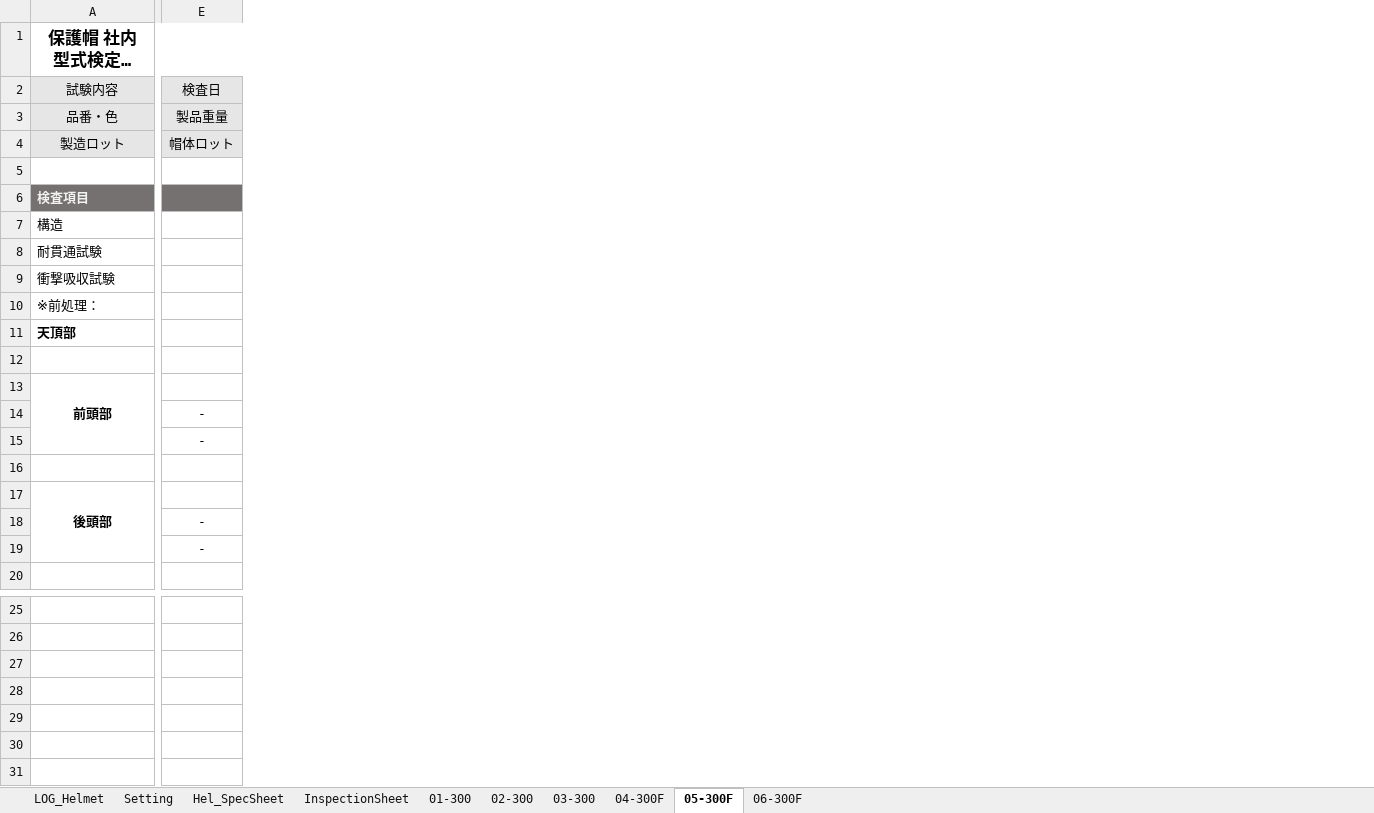
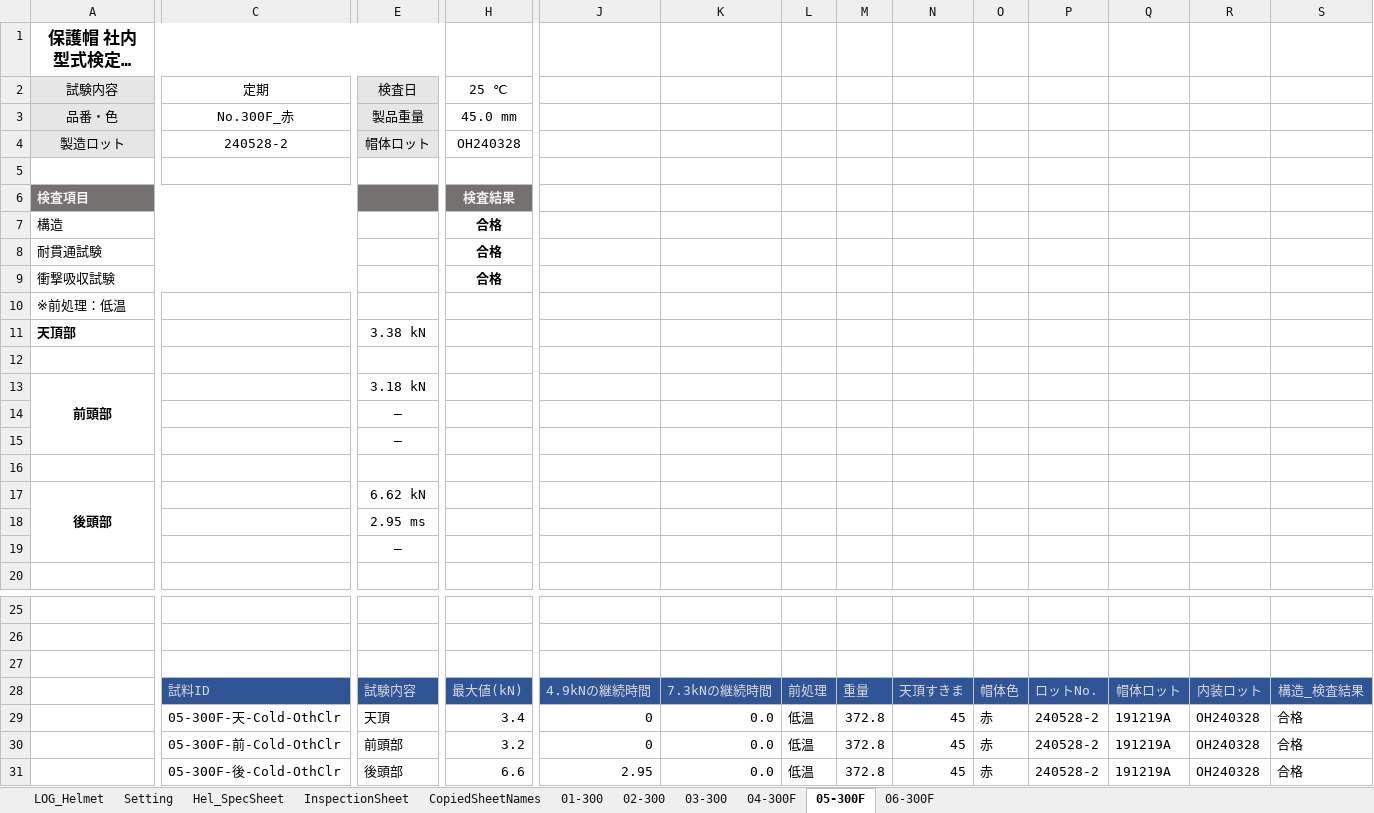
Before and after one commit to ryojiyama/VBA, an Excel workbook: bin/定期試験用シート.xlsm, sheet 05-300F, drawn as a sheet; only a part is shown, gaps mark what is left out; long unchanged cells end in …; values as stored, in another font and other column widths than the file's, no borders; charts and pictures not drawn; 1 other sheet too large or unreadable and not compared; rows hold the shown columns only; the diff covers the shown part only; the diff names each change by its address in the sheet, - before the commit and + after, or states it on an @@ line.

Commit message:
InspectionSheetの作成プロシージャが完成した。また、不要なマクロを削除した。

```diff
--- a/bin/定期試験用シート.xlsm (sheet 05-300F)
+++ b/bin/定期試験用シート.xlsm (sheet 05-300F)
+sheet tab: CopiedSheetNames
+column C, rows 2-4: 定期 | No.300F_赤 | 240528-2
+column H, rows 2-9: 25 ℃ | 45.0 mm | OH240328 |  | 検査結果 | 合格 | 合格 | 合格
+column J, empty
+column K, empty
+column L, empty
+column M, empty
+column N, empty
+column O, empty
+column P, empty
+column Q, empty
+column R, empty
+column S, empty
-A10 (保護帽 社内型式検定試験票): ※前処理：
+A10 (保護帽 社内型式検定試験票): ※前処理：低温
-E11: (empty)
+E11: 3.38 kN
-E13: (empty)
+E13: 3.18 kN
-E14:E15: -
+E14:E15: ―
-E17: (empty)
+E17: 6.62 kN
-E18: -
+E18: 2.95 ms
-E19: -
+E19: ―
+row 27: (empty)
+row 28:  | 試料ID | 試験内容 | 最大値(kN) | 4.9kNの継続時間 | 7.3kNの継続時間 | 前処理 | 重量 | 天頂すきま | 帽体色 | ロットNo. | 帽体ロット | 内装ロット | 構造_検査結果
+row 29:  | 05-300F-天-Cold-OthClr | 天頂 | 3.4 | 0 | 0.0 | 低温 | 372.8 | 45 | 赤 | 240528-2 | 191219A | OH240328 | 合格
+row 30:  | 05-300F-前-Cold-OthClr | 前頭部 | 3.2 | 0 | 0.0 | 低温 | 372.8 | 45 | 赤 | 240528-2 | 191219A | OH240328 | 合格
+row 31:  | 05-300F-後-Cold-OthClr | 後頭部 | 6.6 | 2.95 | 0.0 | 低温 | 372.8 | 45 | 赤 | 240528-2 | 191219A | OH240328 | 合格
```
Also changed, not shown: 7 added columns, 2 removed columns and 3 edited cells elsewhere in this sheet, sheet 04-300F, sheet 06-300F, sheet 03-300, sheet 02-300, sheet 01-300, sheet InspectionSheet, charts or pictures, 16 other files.
